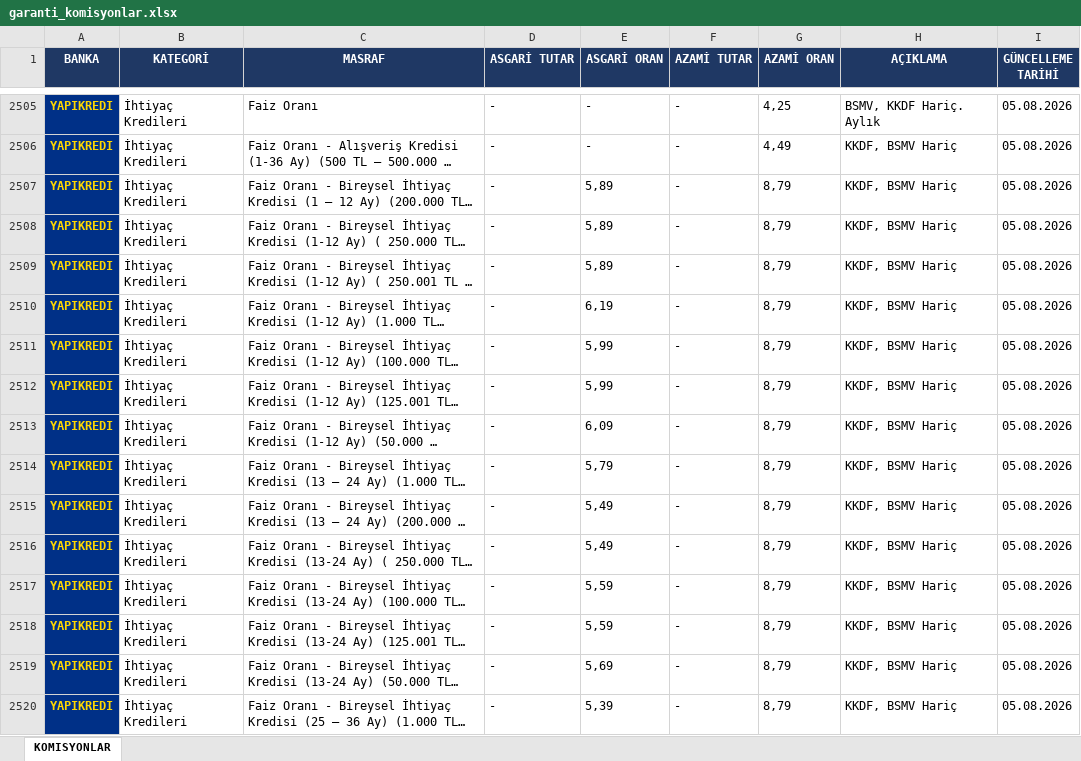
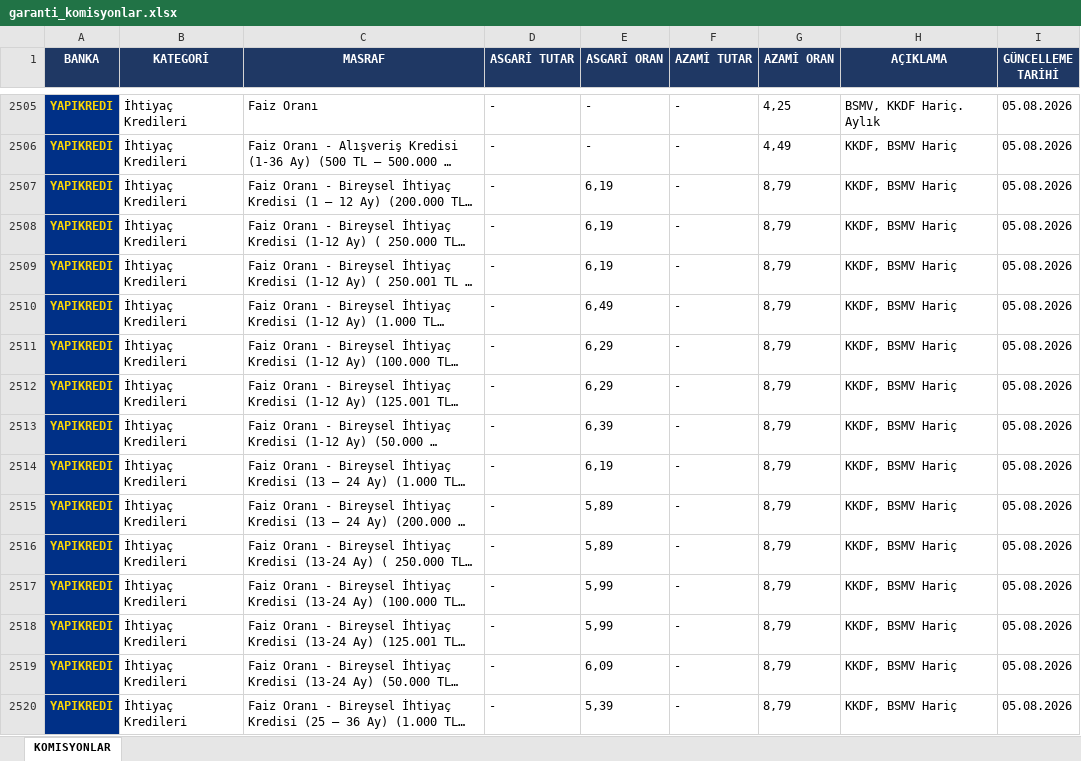
Before and after one commit to ozgeyamc/komisyon_analiz, an Excel workbook: garanti_komisyonlar.xlsx, sheet KOMISYONLAR, drawn as a sheet; only a part is shown, gaps mark what is left out; long unchanged cells end in …; values as stored, in another font and other column widths than the file's, no borders; the diff covers the shown part only; the diff names each change by its address in the sheet, - before the commit and + after, or states it on an @@ line.

```diff
--- a/garanti_komisyonlar.xlsx (sheet KOMISYONLAR)
+++ b/garanti_komisyonlar.xlsx (sheet KOMISYONLAR)
-E2507:E2509 (ASGARİ ORAN): 5,89
+E2507:E2509 (ASGARİ ORAN): 6,19
-E2510 (ASGARİ ORAN): 6,19
+E2510 (ASGARİ ORAN): 6,49
-E2511:E2512 (ASGARİ ORAN): 5,99
+E2511:E2512 (ASGARİ ORAN): 6,29
-E2513 (ASGARİ ORAN): 6,09
+E2513 (ASGARİ ORAN): 6,39
-E2514 (ASGARİ ORAN): 5,79
+E2514 (ASGARİ ORAN): 6,19
-E2515:E2516 (ASGARİ ORAN): 5,49
+E2515:E2516 (ASGARİ ORAN): 5,89
-E2517:E2518 (ASGARİ ORAN): 5,59
+E2517:E2518 (ASGARİ ORAN): 5,99
-E2519 (ASGARİ ORAN): 5,69
+E2519 (ASGARİ ORAN): 6,09
```
Also changed, not shown: 14 edited cells elsewhere in this sheet.
